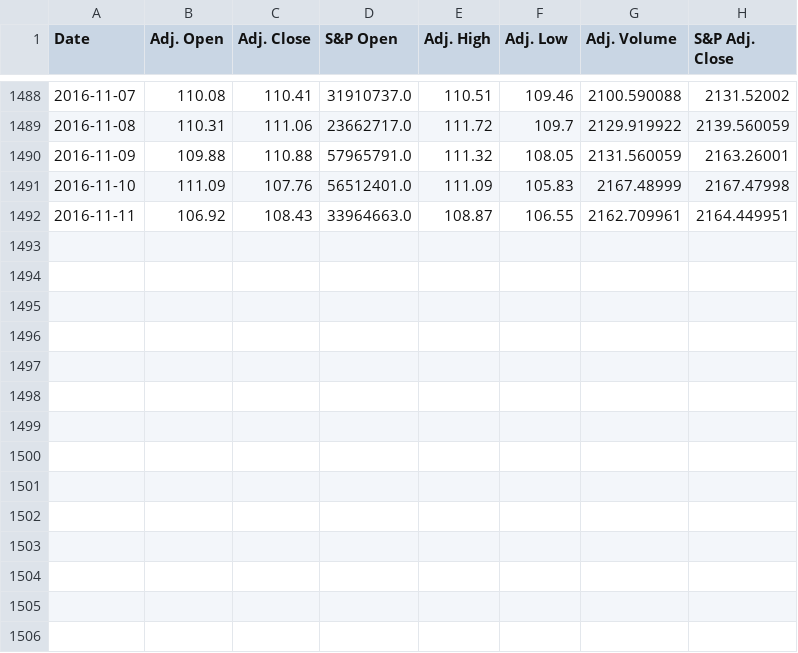
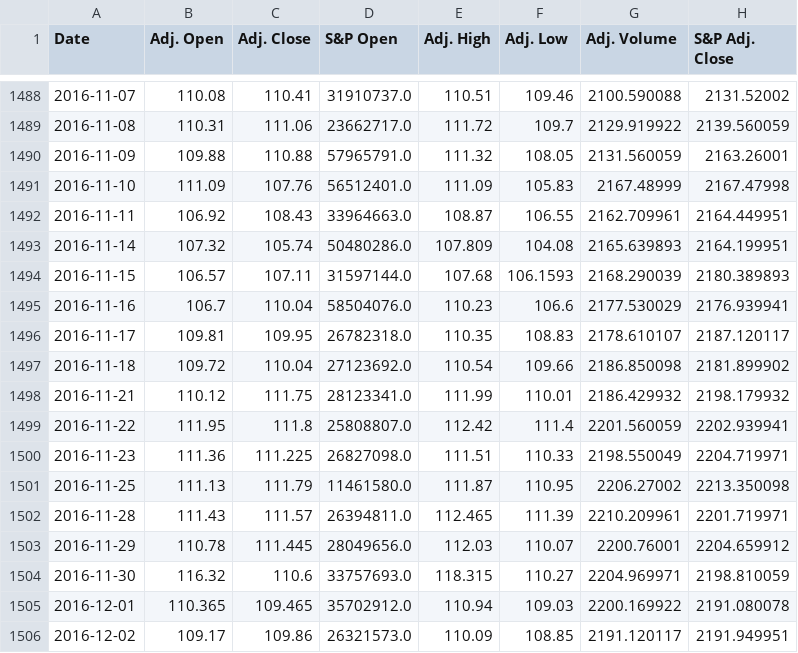
Before and after one commit to TarangKhanna/StockForcasting, a CSV file: MachineLearning/data/AAPL_training.csv, drawn as a sheet; only a part is shown, gaps mark what is left out; the diff names each change by its address in the sheet, - before the commit and + after, or states it on an @@ line.

```diff
--- a/MachineLearning/data/AAPL_training.csv
+++ b/MachineLearning/data/AAPL_training.csv
+row 1493: 2016-11-14 | 107.32 | 105.74 | 50480286.0 | 107.809 | 104.08 | 2165.639893 | 2164.199951
+row 1494: 2016-11-15 | 106.57 | 107.11 | 31597144.0 | 107.68 | 106.1593 | 2168.290039 | 2180.389893
+row 1495: 2016-11-16 | 106.7 | 110.04 | 58504076.0 | 110.23 | 106.6 | 2177.530029 | 2176.939941
+row 1496: 2016-11-17 | 109.81 | 109.95 | 26782318.0 | 110.35 | 108.83 | 2178.610107 | 2187.120117
+row 1497: 2016-11-18 | 109.72 | 110.04 | 27123692.0 | 110.54 | 109.66 | 2186.850098 | 2181.899902
+row 1498: 2016-11-21 | 110.12 | 111.75 | 28123341.0 | 111.99 | 110.01 | 2186.429932 | 2198.179932
+row 1499: 2016-11-22 | 111.95 | 111.8 | 25808807.0 | 112.42 | 111.4 | 2201.560059 | 2202.939941
+row 1500: 2016-11-23 | 111.36 | 111.225 | 26827098.0 | 111.51 | 110.33 | 2198.550049 | 2204.719971
+row 1501: 2016-11-25 | 111.13 | 111.79 | 11461580.0 | 111.87 | 110.95 | 2206.27002 | 2213.350098
+row 1502: 2016-11-28 | 111.43 | 111.57 | 26394811.0 | 112.465 | 111.39 | 2210.209961 | 2201.719971
+row 1503: 2016-11-29 | 110.78 | 111.445 | 28049656.0 | 112.03 | 110.07 | 2200.76001 | 2204.659912
+row 1504: 2016-11-30 | 116.32 | 110.6 | 33757693.0 | 118.315 | 110.27 | 2204.969971 | 2198.810059
+row 1505: 2016-12-01 | 110.365 | 109.465 | 35702912.0 | 110.94 | 109.03 | 2200.169922 | 2191.080078
+row 1506: 2016-12-02 | 109.17 | 109.86 | 26321573.0 | 110.09 | 108.85 | 2191.120117 | 2191.949951
```
Also changed, not shown: 3 other files.
